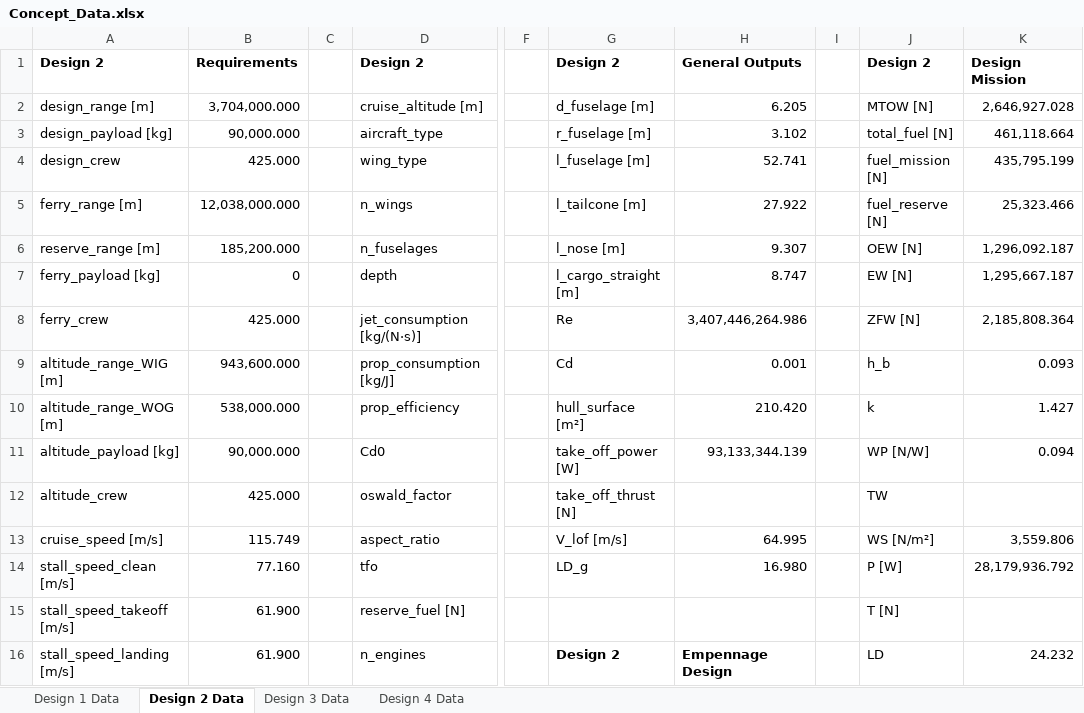
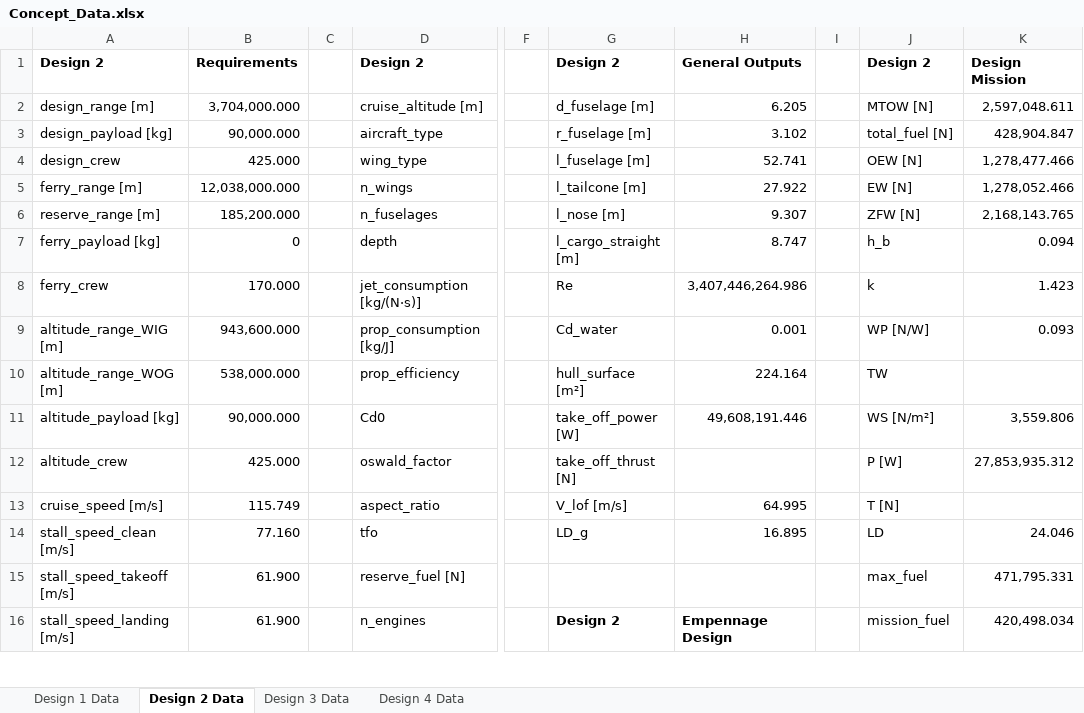
Before and after one commit to PaSieg0/Ekranoplan-DSE, an Excel workbook: Concept_Data.xlsx, sheet Design 2 Data, drawn as a sheet; only a part is shown, gaps mark what is left out; values as stored, in another font and other column widths than the file's, no borders; the diff covers the shown part only; the diff names each change by its address in the sheet, - before the commit and + after, or states it on an @@ line.

Commit message:
Update design parameters and calculations in JSON files and related Python scripts
- Modified design2.json, design3.json, and design4.json to adjust various aerodynamic and structural parameters including Cd0, hull surface area, and fuel capacities.
- Enhanced the JSON to Excel conversion script to include new fields for empennage design and CG range.
- Updated WingLoading.py to improve hull surface calculation and ensure accurate drag coefficient handling.
- Refined empennage.py to calculate tail areas based on updated fuselage length and CG range, ensuring better stability and performance metrics.

```diff
--- a/Concept_Data.xlsx (sheet Design 2 Data)
+++ b/Concept_Data.xlsx (sheet Design 2 Data)
-K2: 2,646,927.028
+K2: 2,597,048.611
-K3: 461,118.664
+K3: 428,904.847
-J4: fuel_mission [N]
+J4: OEW [N]
-K4: 435,795.199
+K4: 1,278,477.466
-J5: fuel_reserve [N]
+J5: EW [N]
-K5: 25,323.466
+K5: 1,278,052.466
-J6: OEW [N]
+J6: ZFW [N]
-K6: 1,296,092.187
+K6: 2,168,143.765
-J7: EW [N]
+J7: h_b
-K7: 1,295,667.187
+K7: 0.094
-B8: 425.000
+B8: 170.000
-J8: ZFW [N]
+J8: k
-K8: 2,185,808.364
+K8: 1.423
-G9: Cd
+G9: Cd_water
-J9: h_b
+J9: WP [N/W]
-H10: 210.420
+H10: 224.164
-J10: k
+J10: TW
-K10: 1.427
+K10: (empty)
-H11: 93,133,344.139
+H11: 49,608,191.446
-J11: WP [N/W]
+J11: WS [N/m²]
-K11: 0.094
+K11: 3,559.806
-J12: TW
+J12: P [W]
-K12: (empty)
+K12: 27,853,935.312
-J13: WS [N/m²]
+J13: T [N]
-K13: 3,559.806
+K13: (empty)
-H14: 16.980
+H14: 16.895
-J14: P [W]
+J14: LD
-K14: 28,179,936.792
+K14: 24.046
-J15: T [N]
+J15: max_fuel
-K15: (empty)
+K15: 471,795.331
-J16: LD
+J16: mission_fuel
-K16: 24.232
+K16: 420,498.034
```
Also changed, not shown: 12 added rows, 8 removed rows, 36 edited cells and cell formats elsewhere in this sheet, sheet Design 3 Data, sheet Design 1 Data, sheet Design 4 Data, 8 other files.
